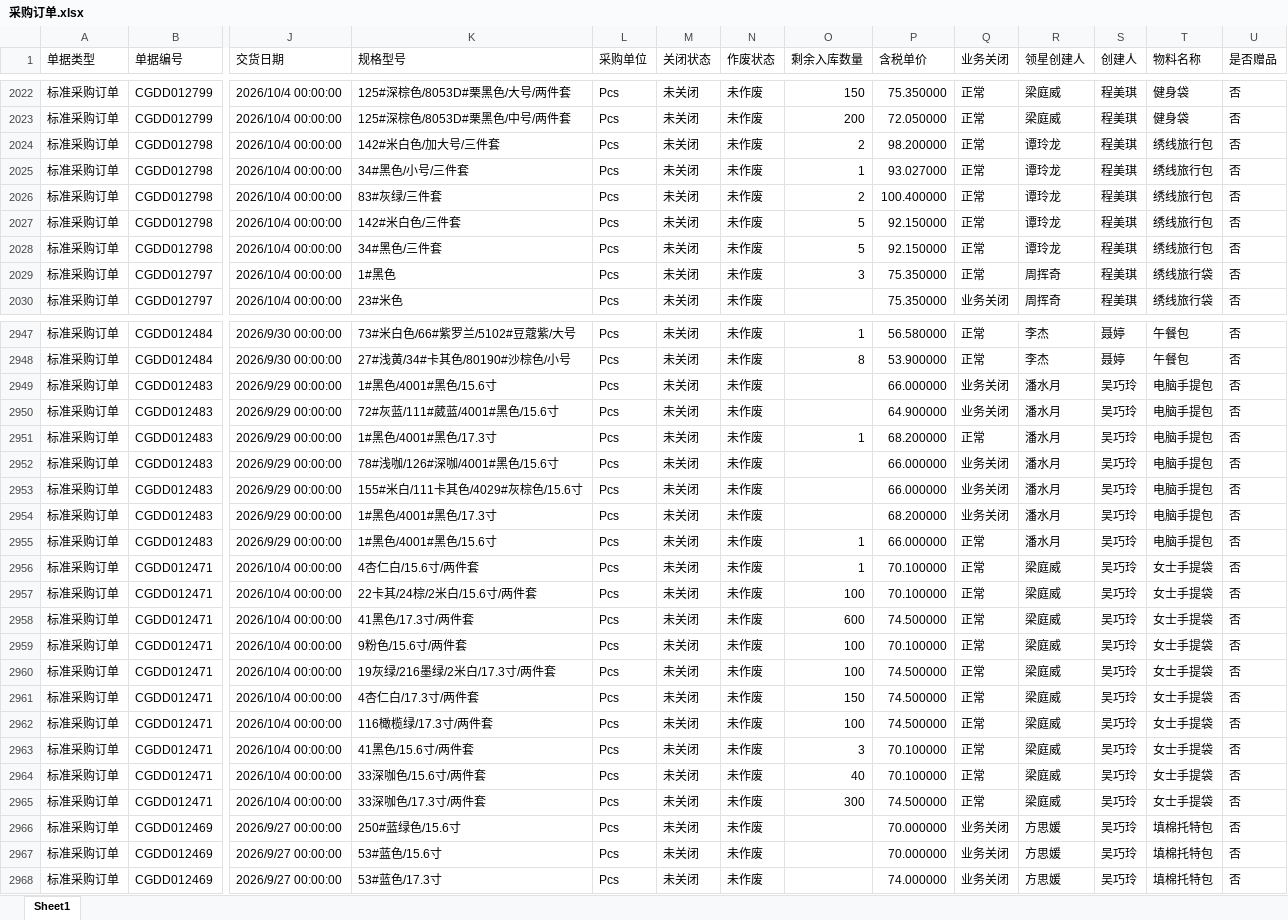
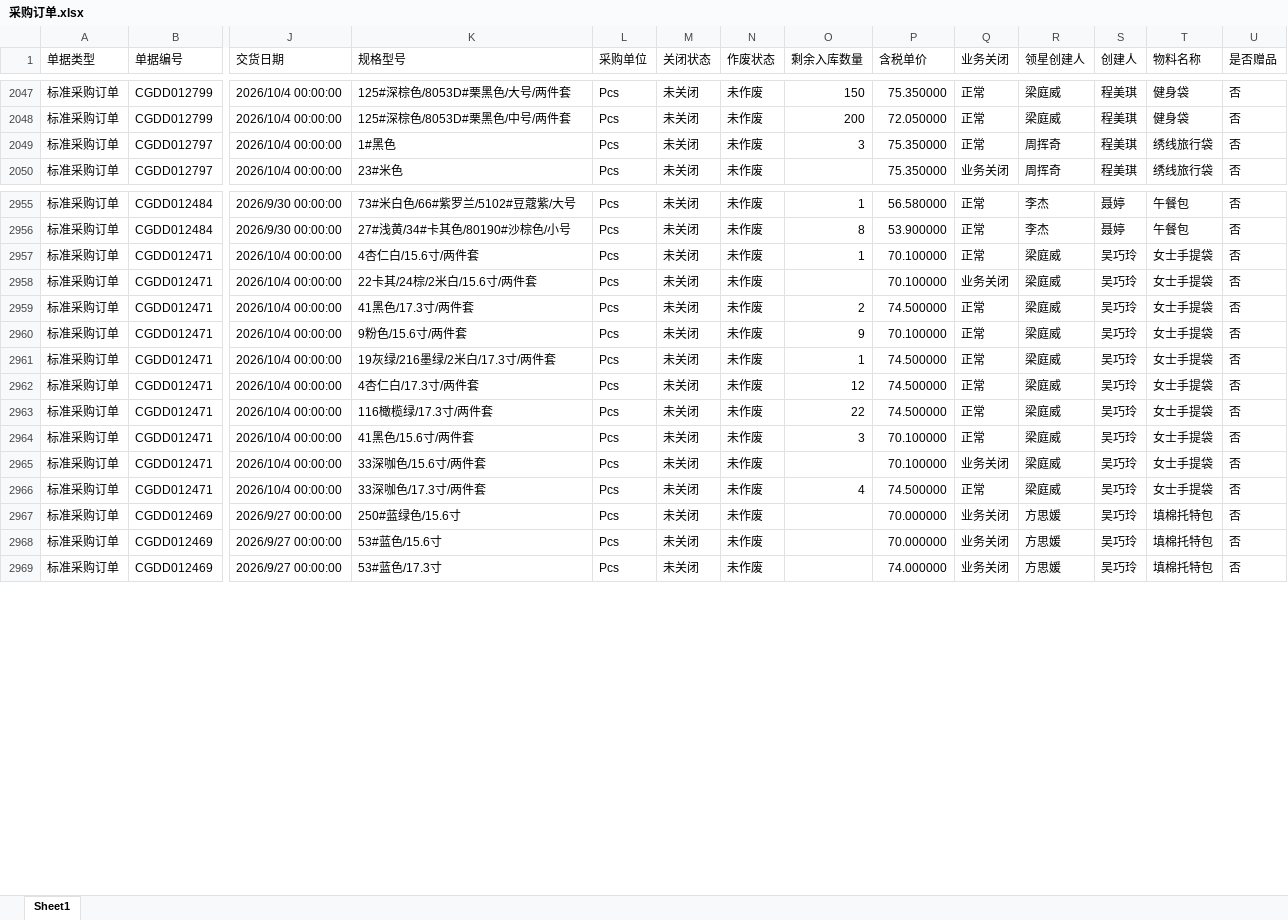
Before and after one commit to yikeqingsongguo/HY.supply-chain-management, an Excel workbook: src/采购订单.xlsx, sheet Sheet1, drawn as a sheet; only a part is shown, gaps mark what is left out; values as stored, in another font and other column widths than the file's, no borders; removed rows and columns are numbered as before the commit, all else as after; rows hold the shown columns only; the diff covers the shown part only; the diff names each change by its address in the sheet, - before the commit and + after, or states it on an @@ line.

```diff
--- a/src/采购订单.xlsx (sheet Sheet1)
+++ b/src/采购订单.xlsx (sheet Sheet1)
-row 2024: 标准采购订单 | CGDD012798 | 2026/10/4 00:00:00 | 142#米白色/加大号/三件套 | Pcs | 未关闭 | 未作废 | 2 | 98.200000 | 正常 | 谭玲龙 | 程美琪 | 绣线旅行包 | 否
-row 2025: 标准采购订单 | CGDD012798 | 2026/10/4 00:00:00 | 34#黑色/小号/三件套 | Pcs | 未关闭 | 未作废 | 1 | 93.027000 | 正常 | 谭玲龙 | 程美琪 | 绣线旅行包 | 否
-row 2026: 标准采购订单 | CGDD012798 | 2026/10/4 00:00:00 | 83#灰绿/三件套 | Pcs | 未关闭 | 未作废 | 2 | 100.400000 | 正常 | 谭玲龙 | 程美琪 | 绣线旅行包 | 否
-row 2027: 标准采购订单 | CGDD012798 | 2026/10/4 00:00:00 | 142#米白色/三件套 | Pcs | 未关闭 | 未作废 | 5 | 92.150000 | 正常 | 谭玲龙 | 程美琪 | 绣线旅行包 | 否
-row 2028: 标准采购订单 | CGDD012798 | 2026/10/4 00:00:00 | 34#黑色/三件套 | Pcs | 未关闭 | 未作废 | 5 | 92.150000 | 正常 | 谭玲龙 | 程美琪 | 绣线旅行包 | 否
-row 2949: 标准采购订单 | CGDD012483 | 2026/9/29 00:00:00 | 1#黑色/4001#黑色/15.6寸 | Pcs | 未关闭 | 未作废 |  | 66.000000 | 业务关闭 | 潘水月 | 吴巧玲 | 电脑手提包 | 否
-row 2950: 标准采购订单 | CGDD012483 | 2026/9/29 00:00:00 | 72#灰蓝/111#葳蓝/4001#黑色/15.6寸 | Pcs | 未关闭 | 未作废 |  | 64.900000 | 业务关闭 | 潘水月 | 吴巧玲 | 电脑手提包 | 否
-row 2951: 标准采购订单 | CGDD012483 | 2026/9/29 00:00:00 | 1#黑色/4001#黑色/17.3寸 | Pcs | 未关闭 | 未作废 | 1 | 68.200000 | 正常 | 潘水月 | 吴巧玲 | 电脑手提包 | 否
-row 2952: 标准采购订单 | CGDD012483 | 2026/9/29 00:00:00 | 78#浅咖/126#深咖/4001#黑色/15.6寸 | Pcs | 未关闭 | 未作废 |  | 66.000000 | 业务关闭 | 潘水月 | 吴巧玲 | 电脑手提包 | 否
-row 2953: 标准采购订单 | CGDD012483 | 2026/9/29 00:00:00 | 155#米白/111卡其色/4029#灰棕色/15.6寸 | Pcs | 未关闭 | 未作废 |  | 66.000000 | 业务关闭 | 潘水月 | 吴巧玲 | 电脑手提包 | 否
-row 2954: 标准采购订单 | CGDD012483 | 2026/9/29 00:00:00 | 1#黑色/4001#黑色/17.3寸 | Pcs | 未关闭 | 未作废 |  | 68.200000 | 业务关闭 | 潘水月 | 吴巧玲 | 电脑手提包 | 否
-row 2955: 标准采购订单 | CGDD012483 | 2026/9/29 00:00:00 | 1#黑色/4001#黑色/15.6寸 | Pcs | 未关闭 | 未作废 | 1 | 66.000000 | 正常 | 潘水月 | 吴巧玲 | 电脑手提包 | 否
-O2958 (剩余入库数量): 100
+O2958 (剩余入库数量): (empty)
-Q2958 (业务关闭): 正常
+Q2958 (业务关闭): 业务关闭
-O2959 (剩余入库数量): 600
+O2959 (剩余入库数量): 2
-O2960 (剩余入库数量): 100
+O2960 (剩余入库数量): 9
-O2961 (剩余入库数量): 100
+O2961 (剩余入库数量): 1
-O2962 (剩余入库数量): 150
+O2962 (剩余入库数量): 12
-O2963 (剩余入库数量): 100
+O2963 (剩余入库数量): 22
-O2965 (剩余入库数量): 40
+O2965 (剩余入库数量): (empty)
-Q2965 (业务关闭): 正常
+Q2965 (业务关闭): 业务关闭
-O2966 (剩余入库数量): 300
+O2966 (剩余入库数量): 4
```
Also changed, not shown: 35 added rows, 24 removed rows and 281 edited cells elsewhere in this sheet.
